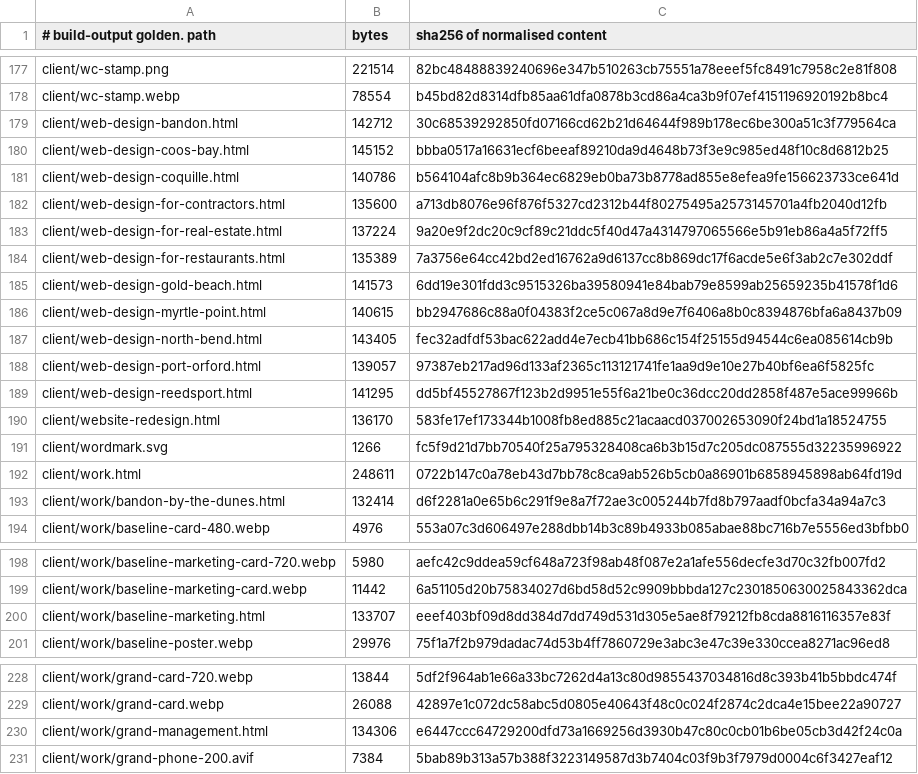
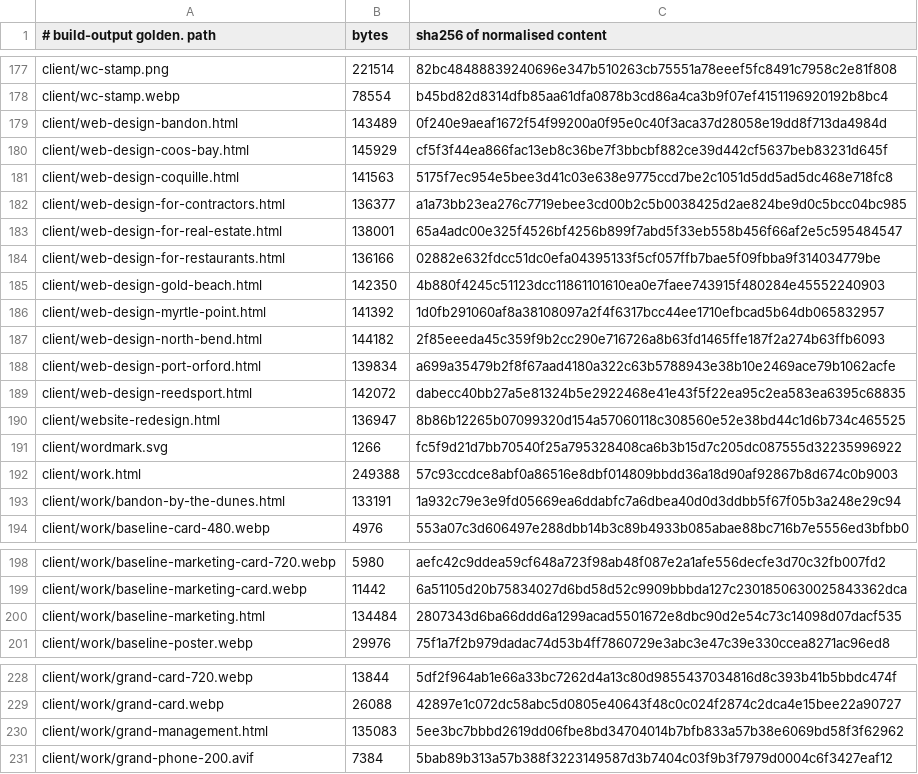
Before and after one commit to Preston2012/winterscode, a TSV file: .goldens/manifest.tsv, drawn as a sheet; only a part is shown, gaps mark what is left out; the diff covers the shown part only.

```diff
--- a/.goldens/manifest.tsv
+++ b/.goldens/manifest.tsv
@@ -178,17 +178,17 @@ client/wc-stamp.png	221514	82bc48488839240696e347b510263cb75551a78eeef5fc8491c79
 client/wc-stamp.webp	78554	b45bd82d8314dfb85aa61dfa0878b3cd86a4ca3b9f07ef4151196920192b8bc4
-client/web-design-bandon.html	142712	30c68539292850fd07166cd62b21d64644f989b178ec6be300a51c3f779564ca
-client/web-design-coos-bay.html	145152	bbba0517a16631ecf6beeaf89210da9d4648b73f3e9c985ed48f10c8d6812b25
-client/web-design-coquille.html	140786	b564104afc8b9b364ec6829eb0ba73b8778ad855e8efea9fe156623733ce641d
-client/web-design-for-contractors.html	135600	a713db8076e96f876f5327cd2312b44f80275495a2573145701a4fb2040d12fb
-client/web-design-for-real-estate.html	137224	9a20e9f2dc20c9cf89c21ddc5f40d47a4314797065566e5b91eb86a4a5f72ff5
-client/web-design-for-restaurants.html	135389	7a3756e64cc42bd2ed16762a9d6137cc8b869dc17f6acde5e6f3ab2c7e302ddf
-client/web-design-gold-beach.html	141573	6dd19e301fdd3c9515326ba39580941e84bab79e8599ab25659235b41578f1d6
-client/web-design-myrtle-point.html	140615	bb2947686c88a0f04383f2ce5c067a8d9e7f6406a8b0c8394876bfa6a8437b09
-client/web-design-north-bend.html	143405	fec32adfdf53bac622add4e7ecb41bb686c154f25155d94544c6ea085614cb9b
-client/web-design-port-orford.html	139057	97387eb217ad96d133af2365c113121741fe1aa9d9e10e27b40bf6ea6f5825fc
-client/web-design-reedsport.html	141295	dd5bf45527867f123b2d9951e55f6a21be0c36dcc20dd2858f487e5ace99966b
-client/website-redesign.html	136170	583fe17ef173344b1008fb8ed885c21acaacd037002653090f24bd1a18524755
+client/web-design-bandon.html	143489	0f240e9aeaf1672f54f99200a0f95e0c40f3aca37d28058e19dd8f713da4984d
+client/web-design-coos-bay.html	145929	cf5f3f44ea866fac13eb8c36be7f3bbcbf882ce39d442cf5637beb83231d645f
+client/web-design-coquille.html	141563	5175f7ec954e5bee3d41c03e638e9775ccd7be2c1051d5dd5ad5dc468e718fc8
+client/web-design-for-contractors.html	136377	a1a73bb23ea276c7719ebee3cd00b2c5b0038425d2ae824be9d0c5bcc04bc985
+client/web-design-for-real-estate.html	138001	65a4adc00e325f4526bf4256b899f7abd5f33eb558b456f66af2e5c595484547
+client/web-design-for-restaurants.html	136166	02882e632fdcc51dc0efa04395133f5cf057ffb7bae5f09fbba9f314034779be
+client/web-design-gold-beach.html	142350	4b880f4245c51123dcc11861101610ea0e7faee743915f480284e45552240903
+client/web-design-myrtle-point.html	141392	1d0fb291060af8a38108097a2f4f6317bcc44ee1710efbcad5b64db065832957
+client/web-design-north-bend.html	144182	2f85eeeda45c359f9b2cc290e716726a8b63fd1465ffe187f2a274b63ffb6093
+client/web-design-port-orford.html	139834	a699a35479b2f8f67aad4180a322c63b5788943e38b10e2469ace79b1062acfe
+client/web-design-reedsport.html	142072	dabecc40bb27a5e81324b5e2922468e41e43f5f22ea95c2ea583ea6395c68835
+client/website-redesign.html	136947	8b86b12265b07099320d154a57060118c308560e52e38bd44c1d6b734c465525
 client/wordmark.svg	1266	fc5f9d21d7bb70540f25a795328408ca6b3b15d7c205dc087555d32235996922
-client/work.html	248611	0722b147c0a78eb43d7bb78c8ca9ab526b5cb0a86901b6858945898ab64fd19d
-client/work/bandon-by-the-dunes.html	132414	d6f2281a0e65b6c291f9e8a7f72ae3c005244b7fd8b797aadf0bcfa34a94a7c3
+client/work.html	249388	57c93ccdce8abf0a86516e8dbf014809bbdd36a18d90af92867b8d674c0b9003
+client/work/bandon-by-the-dunes.html	133191	1a932c79e3e9fd05669ea6ddabfc7a6dbea40d0d3ddbb5f67f05b3a248e29c94
 client/work/baseline-card-480.webp	4976	553a07c3d606497e288dbb14b3c89b4933b085abae88bc716b7e5556ed3bfbb0
@@ -199,3 +199,3 @@ client/work/baseline-marketing-card-720.webp	5980	aefc42c9ddea59cf648a723f98ab48
 client/work/baseline-marketing-card.webp	11442	6a51105d20b75834027d6bd58d52c9909bbbda127c2301850630025843362dca
-client/work/baseline-marketing.html	133707	eeef403bf09d8dd384d7dd749d531d305e5ae8f79212fb8cda8816116357e83f
+client/work/baseline-marketing.html	134484	2807343d6ba66ddd6a1299acad5501672e8dbc90d2e54c73c14098d07dacf535
 client/work/baseline-poster.webp	29976	75f1a7f2b979dadac74d53b4ff7860729e3abc3e47c39e330ccea8271ac96ed8
@@ -229,3 +229,3 @@ client/work/grand-card-720.webp	13844	5df2f964ab1e66a33bc7262d4a13c80d9855437034
 client/work/grand-card.webp	26088	42897e1c072dc58abc5d0805e40643f48c0c024f2874c2dca4e15bee22a90727
-client/work/grand-management.html	134306	e6447ccc64729200dfd73a1669256d3930b47c80c0cb01b6be05cb3d42f24c0a
+client/work/grand-management.html	135083	5ee3bc7bbbd2619dd06fbe8bd34704014b7bfb833a57b38e6069bd58f3f62962
 client/work/grand-phone-200.avif	7384	5bab89b313a57b388f3223149587d3b7404c03f9b3f7979d0004c6f3427eaf12
```
Also changed, not shown: 63 edited cells elsewhere in this file.
